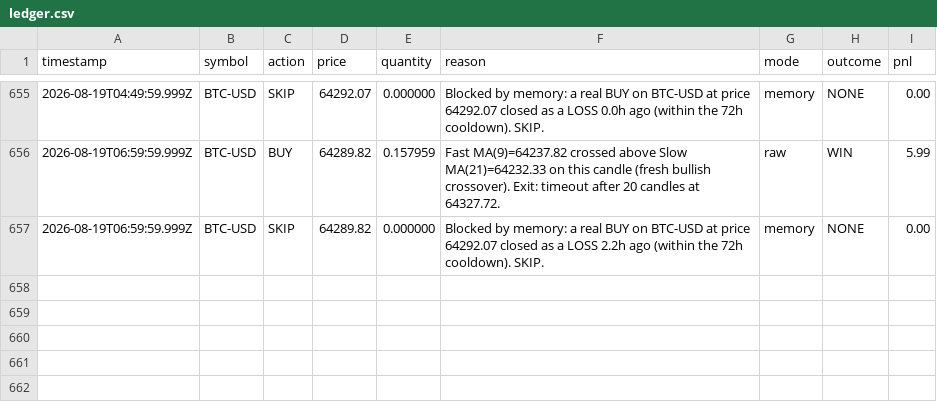
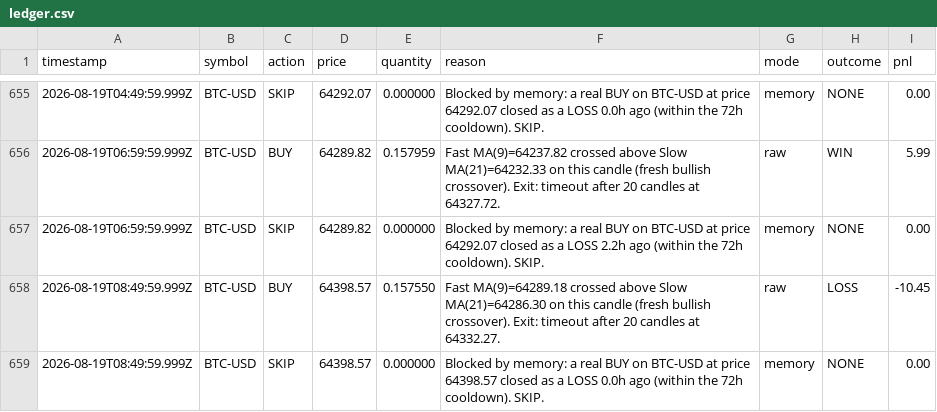
Before and after one commit to ahmadtarawiah1-lang/forex-hermes, a CSV file: paper-trading-bot/data/ledger.csv, drawn as a sheet; only a part is shown, gaps mark what is left out.

```diff
--- a/paper-trading-bot/data/ledger.csv
+++ b/paper-trading-bot/data/ledger.csv
@@ -657 +657,3 @@ timestamp,symbol,action,price,quantity,reason,mode,outcome,pnl
 2026-08-19T06:59:59.999Z,BTC-USD,SKIP,64289.82,0.000000,Blocked by memory: a real BUY on BTC-USD at price 64292.07 closed as a LOSS 2.2h ago (within the 72h cooldown). SKIP.,memory,NONE,0.00
+2026-08-19T08:49:59.999Z,BTC-USD,BUY,64398.57,0.157550,Fast MA(9)=64289.18 crossed above Slow MA(21)=64286.30 on this candle (fresh bullish crossover). Exit: timeout after 20 candles at 64332.27.,raw,LOSS,-10.45
+2026-08-19T08:49:59.999Z,BTC-USD,SKIP,64398.57,0.000000,Blocked by memory: a real BUY on BTC-USD at price 64398.57 closed as a LOSS 0.0h ago (within the 72h cooldown). SKIP.,memory,NONE,0.00
```
Also changed, not shown: 1 other file.
